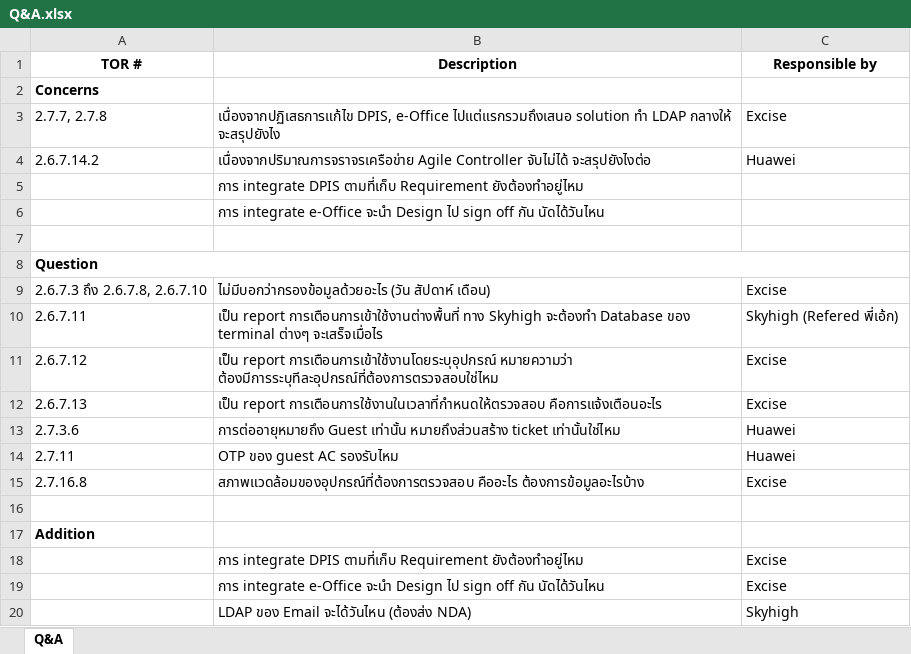
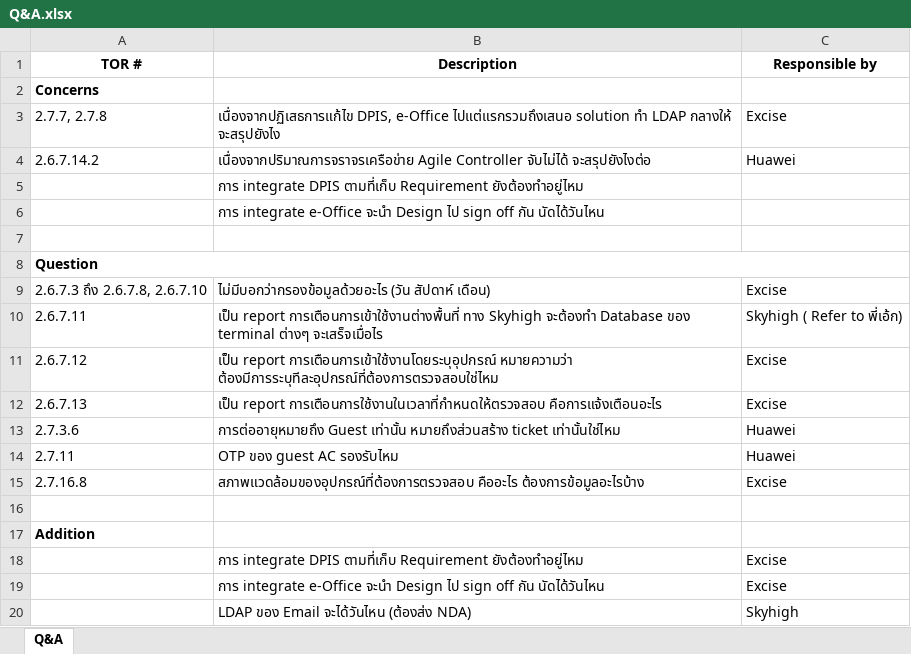
Before and after one commit to extentsoft/byod-ums, an Excel workbook: docs/Q&A.xlsx, sheet Q&A, drawn as a sheet; values as stored, in another font and other column widths than the file's, no borders; the diff names each change by its address in the sheet, - before the commit and + after, or states it on an @@ line.

```diff
--- a/docs/Q&A.xlsx (sheet Q&A)
+++ b/docs/Q&A.xlsx (sheet Q&A)
-C10 (Responsible by): Skyhigh (Refered พี่เอ้ก)
+C10 (Responsible by): Skyhigh ( Refer to พี่เอ้ก)
```
Also changed, not shown: 1 other file.
